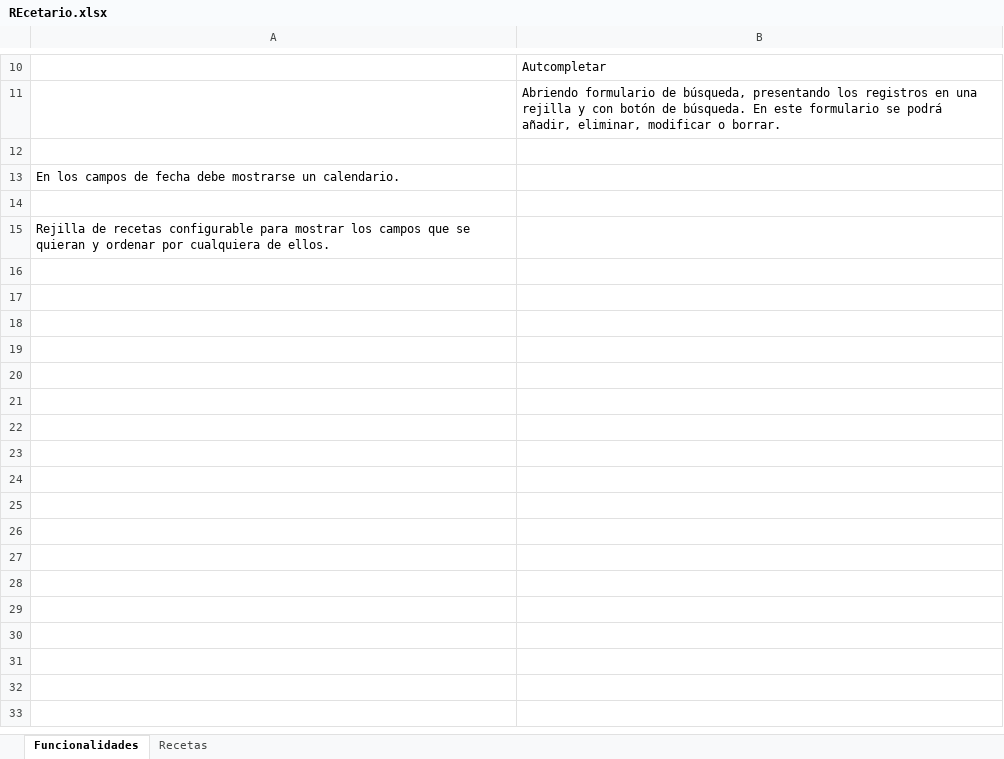
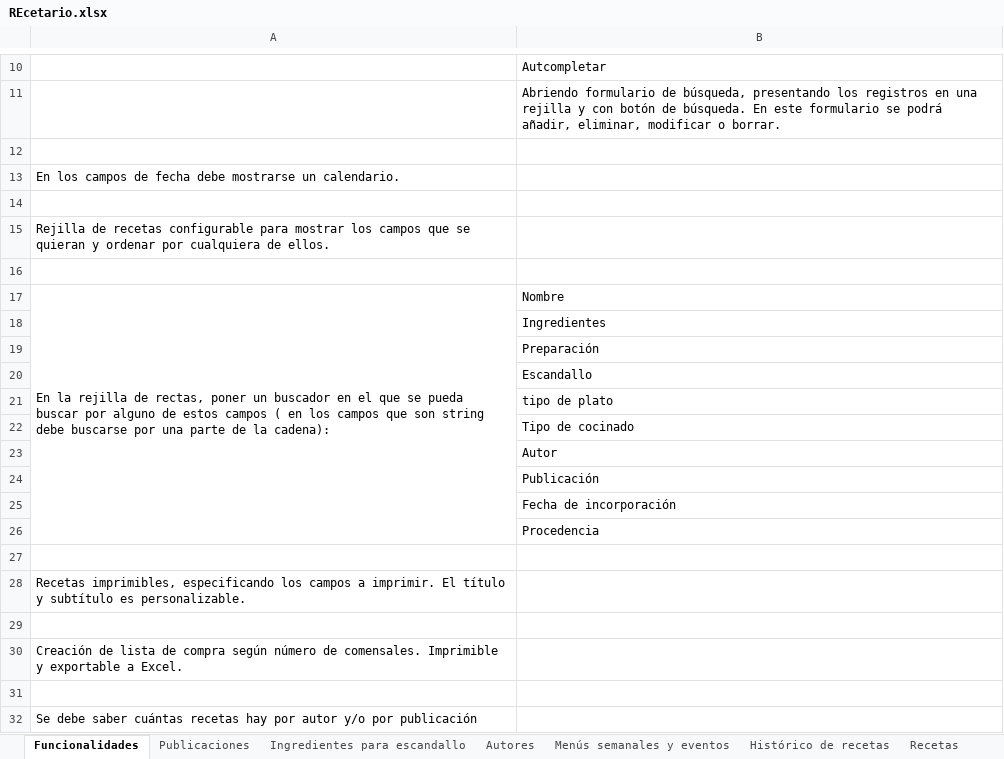
Before and after one commit to Worome/Recetatic, an Excel workbook: Recetatic/REcetario.xlsx, sheet Funcionalidades, drawn as a sheet; only a part is shown, gaps mark what is left out; values as stored, in another font and other column widths than the file's, no borders; the diff names each change by its address in the sheet, - before the commit and + after, or states it on an @@ line.

Commit message:
Recetas.xlsx parece que  terminado

```diff
--- a/Recetatic/REcetario.xlsx (sheet Funcionalidades)
+++ b/Recetatic/REcetario.xlsx (sheet Funcionalidades)
+sheet tab: Publicaciones
+sheet tab: Ingredientes para escandallo
+sheet tab: Autores
+sheet tab: Menús semanales y eventos
+sheet tab: Histórico de recetas
+row 16: (empty)
+row 17: En la rejilla de rectas, poner un buscador en el que se pueda buscar por alguno de estos campos ( en los campos que son string debe buscarse por una parte de la cadena): | Nombre
+row 18:  | Ingredientes
+row 19:  | Preparación
+row 20:  | Escandallo
+row 21:  | tipo de plato
+row 22:  | Tipo de cocinado
+row 23:  | Autor
+row 24:  | Publicación
+row 25:  | Fecha de incorporación
+row 26:  | Procedencia
+row 27: (empty)
+row 28: Recetas imprimibles, especificando los campos a imprimir. El título y subtítulo es personalizable.
+row 29: (empty)
+row 30: Creación de lista de compra según número de comensales. Imprimible y exportable a Excel.
+row 31: (empty)
+row 32: Se debe saber cuántas recetas hay por autor y/o por publicación
```
Also changed, not shown: sheet Recetas.
